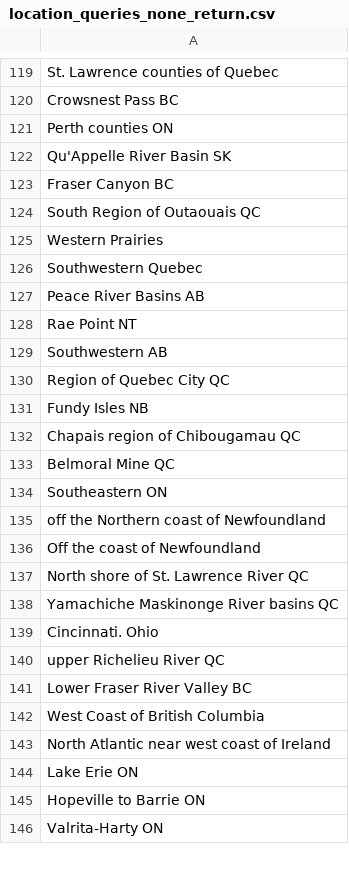
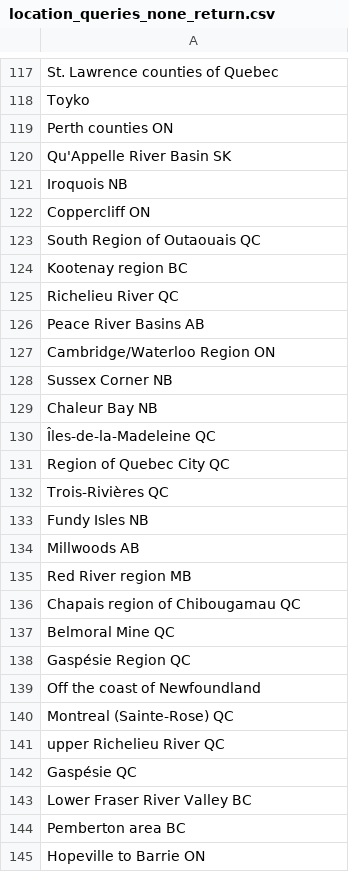
Before and after one commit to alexm1zon/datascience, a CSV file: Data Staging/csv/location_queries_none_return.csv, drawn as a sheet; only a part is shown, gaps mark what is left out; the shorter side is filled out with more unchanged rows; removed rows and columns are numbered as before the commit, all else as after; the diff covers the shown part only; the diff names each change by its address in the sheet, - before the commit and + after, or states it on an @@ line.

```diff
--- a/Data Staging/csv/location_queries_none_return.csv
+++ b/Data Staging/csv/location_queries_none_return.csv
-A118: Crowsnest Pass BC
+A118: Toyko
-A121: Fraser Canyon BC
+A121: Iroquois NB
+row 122: Coppercliff ON
-A124: Western Prairies
+A124: Kootenay region BC
-A125: Southwestern Quebec
+A125: Richelieu River QC
-A127: Rae Point NT
+A127: Cambridge/Waterloo Region ON
-A128: Southwestern AB
+A128: Sussex Corner NB
+row 129: Chaleur Bay NB
+row 130: Îles-de-la-Madeleine QC
+row 132: Trois-Rivières QC
+row 134: Millwoods AB
+row 135: Red River region MB
-A138: Southeastern ON
+A138: Gaspésie Region QC
-row 135: off the Northern coast of Newfoundland
+row 154: off the Northern coast of Newfoundland
-A140: North shore of St. Lawrence River QC
+A140: Montreal (Sainte-Rose) QC
-row 138: Yamachiche Maskinonge River basins QC
-row 139: Cincinnati. Ohio
+row 142: Gaspésie QC
-A144: West Coast of British Columbia
+A144: Pemberton area BC
-row 143: North Atlantic near west coast of Ireland
-row 144: Lake Erie ON
```
Also changed, not shown: 27 added rows, 27 removed rows, 1 moved row and 22 edited cells elsewhere in this file, Data Staging/csv/CanadianDisasterDatabase.csv, Data Staging/csv/disasterTable.csv, 11 other files.
